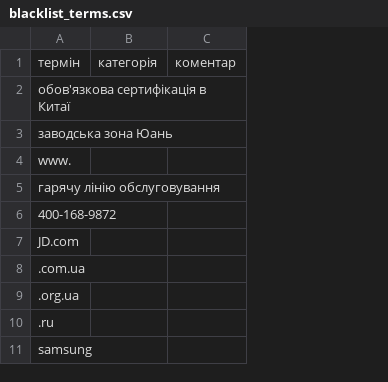
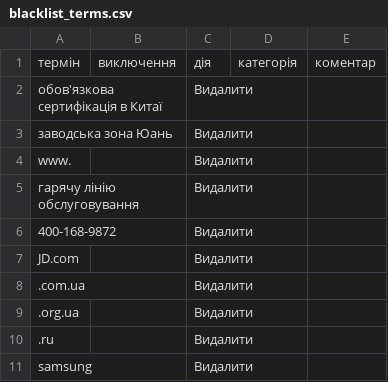
Before and after one commit to kostyaluch/TextChecker, a CSV file: blacklist_terms.csv, drawn as a sheet; only a part is shown; the diff names each change by its address in the sheet, - before the commit and + after, or states it on an @@ line.

```diff
--- a/blacklist_terms.csv
+++ b/blacklist_terms.csv
+column B, row 1: виключення
+column C, rows 1-11: дія | Видалити | Видалити | Видалити | Видалити | Видалити | Видалити | Видалити | Видалити | Видалити | Видалити
```
Also changed, not shown: translation_rules.csv, 2 other files.
